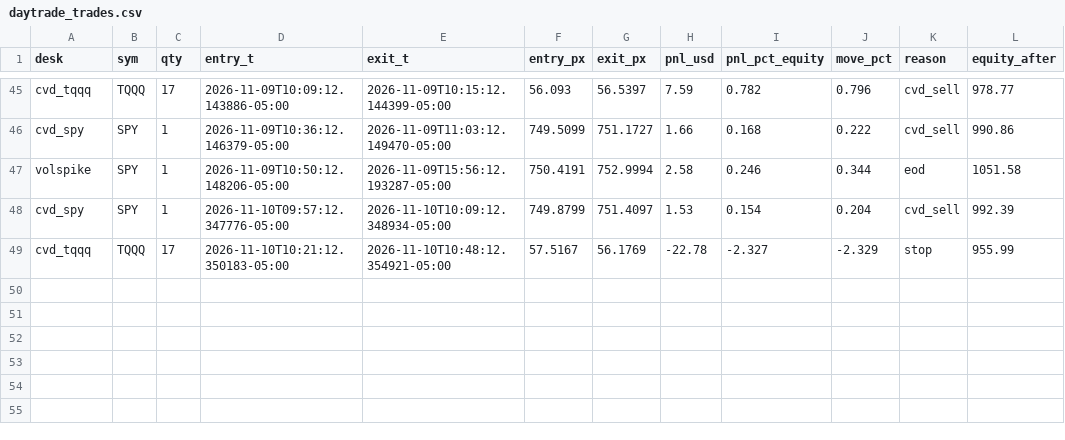
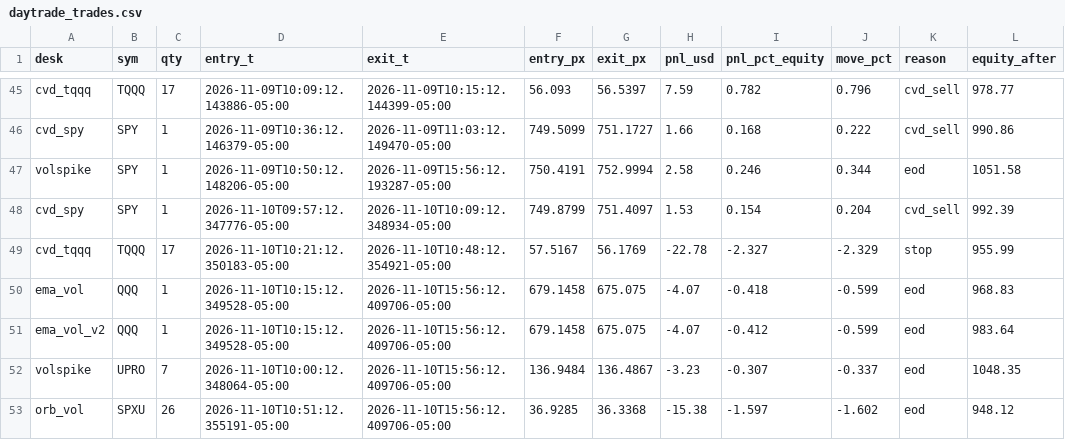
Before and after one commit to vivekgomathinayagam-ux/Trading-lab, a CSV file: ledger/daytrade_trades.csv, drawn as a sheet; only a part is shown, gaps mark what is left out.

Commit message:
snapshot 2026-11-10T16:00-05:00

```diff
--- a/ledger/daytrade_trades.csv
+++ b/ledger/daytrade_trades.csv
@@ -49 +49,5 @@ cvd_spy,SPY,1,2026-11-10T09:57:12.347776-05:00,2026-11-10T10:09:12.348934-05:00,
 cvd_tqqq,TQQQ,17,2026-11-10T10:21:12.350183-05:00,2026-11-10T10:48:12.354921-05:00,57.5167,56.1769,-22.78,-2.327,-2.329,stop,955.99
+ema_vol,QQQ,1,2026-11-10T10:15:12.349528-05:00,2026-11-10T15:56:12.409706-05:00,679.1458,675.075,-4.07,-0.418,-0.599,eod,968.83
+ema_vol_v2,QQQ,1,2026-11-10T10:15:12.349528-05:00,2026-11-10T15:56:12.409706-05:00,679.1458,675.075,-4.07,-0.412,-0.599,eod,983.64
+volspike,UPRO,7,2026-11-10T10:00:12.348064-05:00,2026-11-10T15:56:12.409706-05:00,136.9484,136.4867,-3.23,-0.307,-0.337,eod,1048.35
+orb_vol,SPXU,26,2026-11-10T10:51:12.355191-05:00,2026-11-10T15:56:12.409706-05:00,36.9285,36.3368,-15.38,-1.597,-1.602,eod,948.12
```
